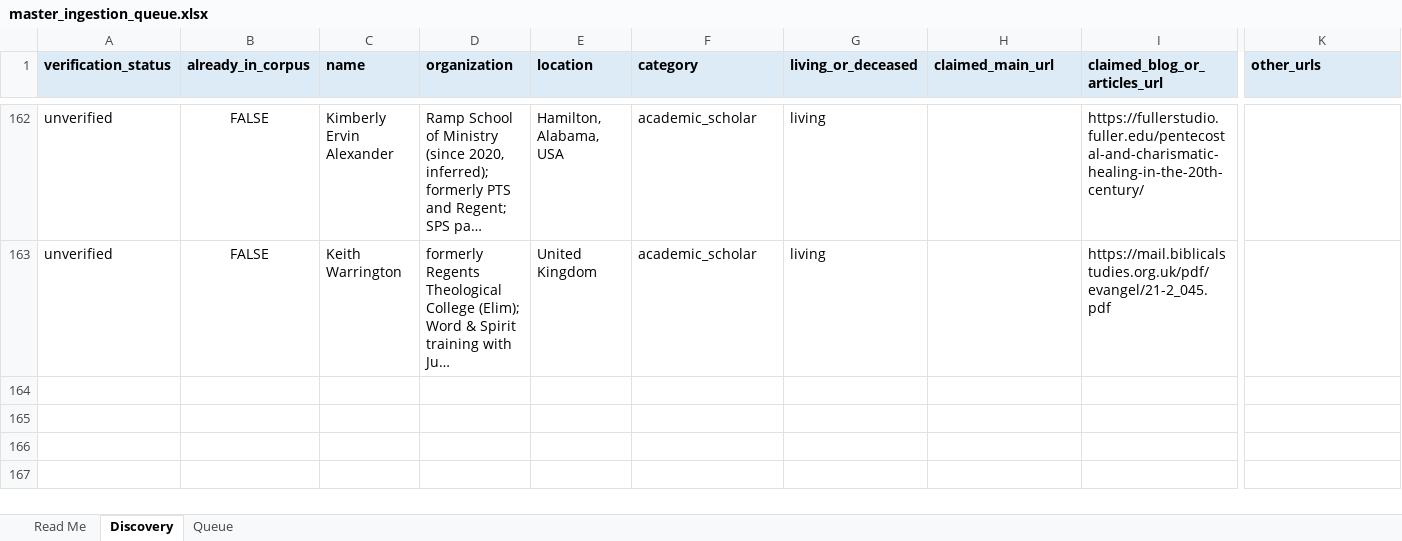
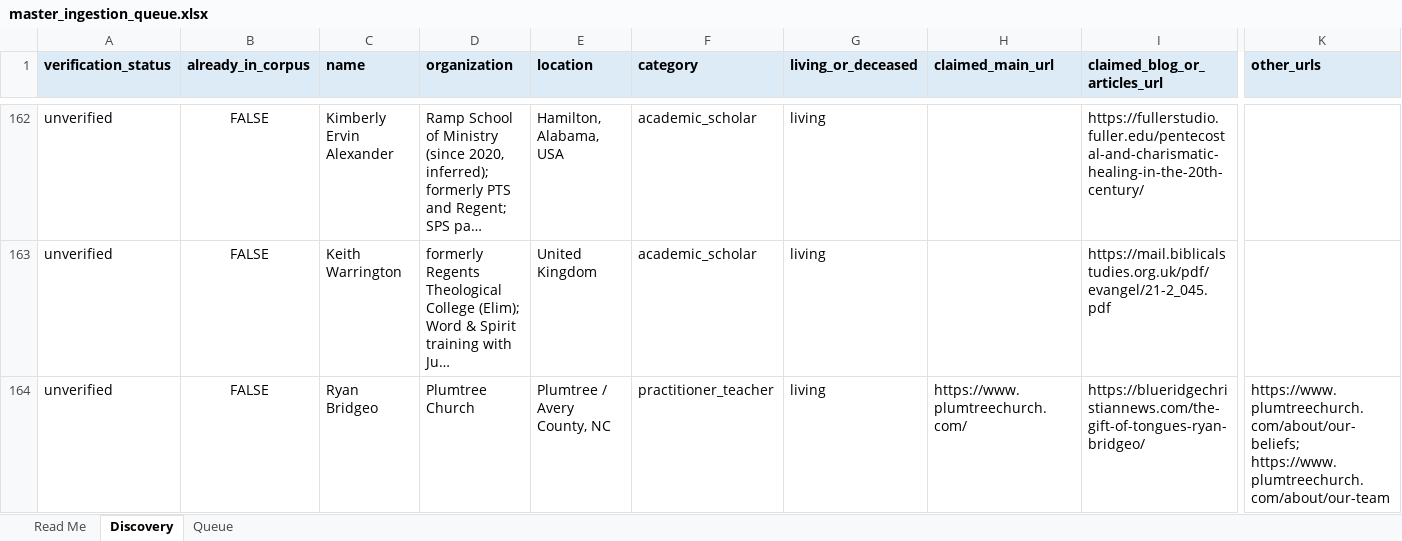
Before and after one commit to alxwhitley/new-wine, an Excel workbook: docs/ingestion/master_ingestion_queue.xlsx, sheet Discovery, drawn as a sheet; only a part is shown, gaps mark what is left out; long unchanged cells end in …; values as stored, in another font and other column widths than the file's, no borders; rows hold the shown columns only; the diff names each change by its address in the sheet, - before the commit and + after, or states it on an @@ line.

```diff
--- a/docs/ingestion/master_ingestion_queue.xlsx (sheet Discovery)
+++ b/docs/ingestion/master_ingestion_queue.xlsx (sheet Discovery)
+row 164: unverified | FALSE | Ryan Bridgeo | Plumtree Church | Plumtree / Avery County, NC | practitioner_teacher | living | https://www.plumtreechurch.com/ | https://blueridgechristiannews.com/the-gift-of-tongues-ryan-bridgeo/ | https://www.plumtreechurch.com/about/our-beliefs; https://www.plumtreechurch.com/about/our-team
```
